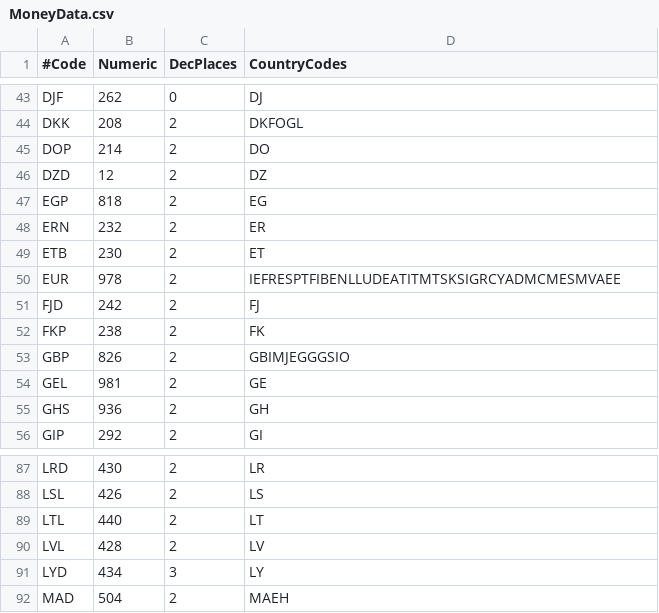
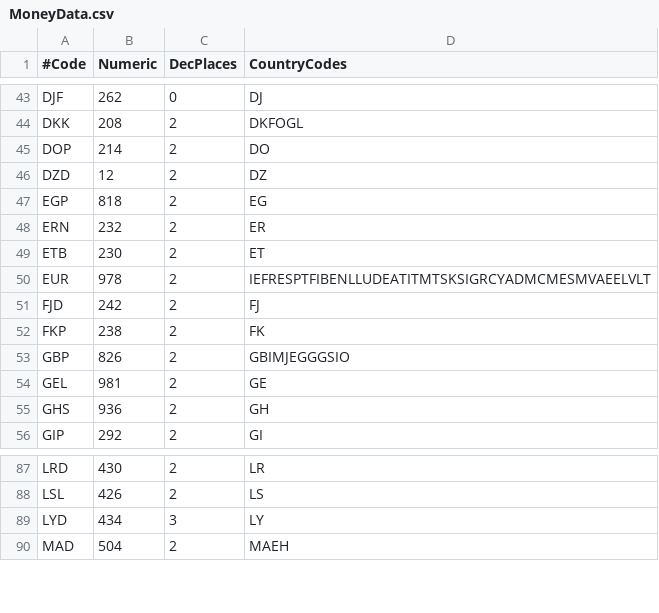
Before and after one commit to JodaOrg/joda-money, a CSV file: src/main/resources/org/joda/money/MoneyData.csv, drawn as a sheet; only a part is shown, gaps mark what is left out.

Commit message:
LTL and LVL have been replaced by EUR

```diff
--- a/src/main/resources/org/joda/money/MoneyData.csv
+++ b/src/main/resources/org/joda/money/MoneyData.csv
@@ -49,3 +49,3 @@ ERN,232,2,ER
 ETB,230,2,ET
-EUR,978,2,IEFRESPTFIBENLLUDEATITMTSKSIGRCYADMCMESMVAEE
+EUR,978,2,IEFRESPTFIBENLLUDEATITMTSKSIGRCYADMCMESMVAEELVLT
 FJD,242,2,FJ
@@ -88,4 +88,2 @@ LRD,430,2,LR
 LSL,426,2,LS
-LTL,440,2,LT
-LVL,428,2,LV
 LYD,434,3,LY
```
